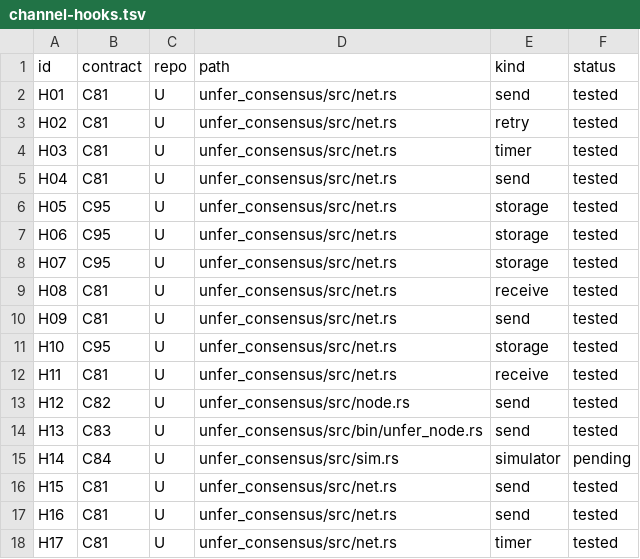
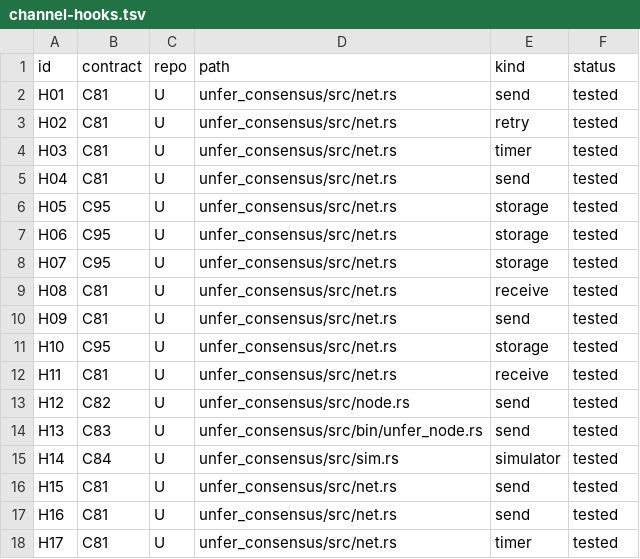
Before and after one commit to leonardopedro/australVM, a TSV file: docs/distributed/channel-hooks.tsv, drawn as a sheet.

```diff
--- a/docs/distributed/channel-hooks.tsv
+++ b/docs/distributed/channel-hooks.tsv
@@ -14,3 +14,3 @@ H12	C82	U	unfer_consensus/src/node.rs	send	tested
 H13	C83	U	unfer_consensus/src/bin/unfer_node.rs	send	tested
-H14	C84	U	unfer_consensus/src/sim.rs	simulator	pending
+H14	C84	U	unfer_consensus/src/sim.rs	simulator	tested
 H15	C81	U	unfer_consensus/src/net.rs	send	tested
```
Also changed, not shown: docs/distributed/contracts.tsv, 2 other files.
